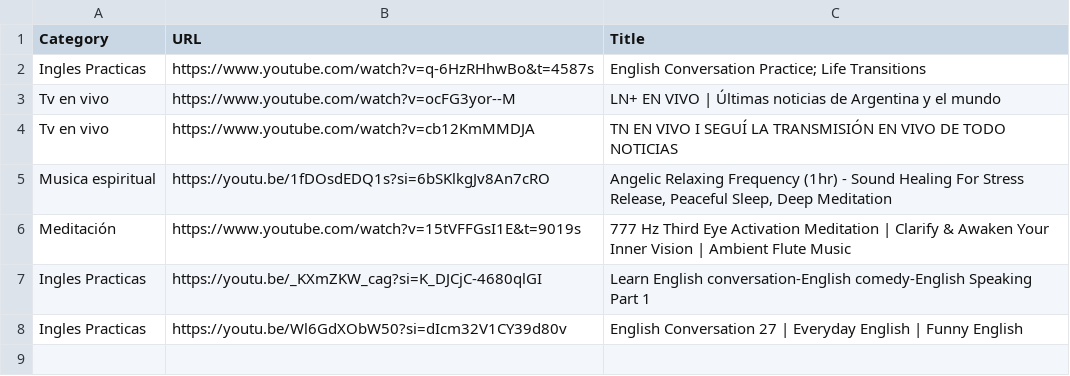
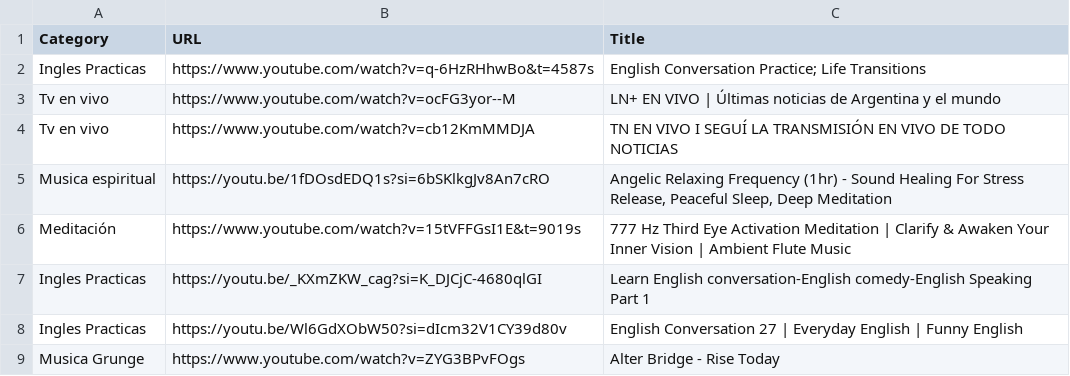
Before and after one commit to Willy71/u2be, a CSV file: youtube_videos.csv, drawn as a sheet.

Commit message:
Update youtube_videos.csv

```diff
--- a/youtube_videos.csv
+++ b/youtube_videos.csv
@@ -8 +8,2 @@ Ingles Practicas,https://youtu.be/_KXmZKW_cag?si=K_DJCjC-4680qlGI,Learn English
 Ingles Practicas,https://youtu.be/Wl6GdXObW50?si=dIcm32V1CY39d80v,English Conversation 27 | Everyday English | Funny English
+Musica Grunge,https://www.youtube.com/watch?v=ZYG3BPvFOgs,Alter Bridge - Rise Today
```
